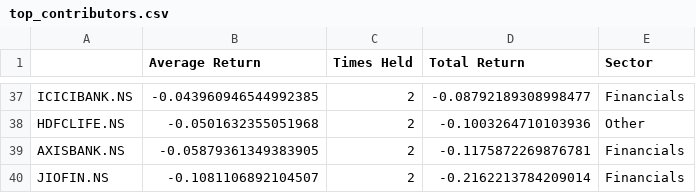
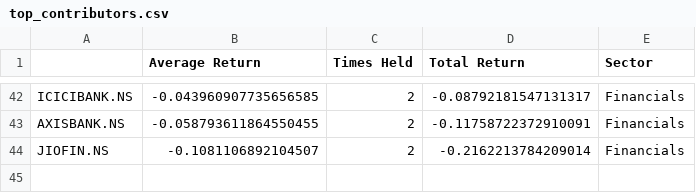
Before and after one commit to nagulapatisaiashwin-lab/Quant-Momentum-Strategy, a CSV file: notebooks/Research/momentum_driven_sector_rotation/results/top_contributors.csv, drawn as a sheet; only a part is shown, gaps mark what is left out; removed rows and columns are numbered as before the commit, all else as after; the diff covers the shown part only; the diff names each change by its address in the sheet, - before the commit and + after, or states it on an @@ line.

```diff
--- a/notebooks/Research/momentum_driven_sector_rotation/results/top_contributors.csv
+++ b/notebooks/Research/momentum_driven_sector_rotation/results/top_contributors.csv
-B42 (Average Return): -0.043960946544992385
+B42 (Average Return): -0.043960907735656585
-D42 (Total Return): -0.08792189308998477
+D42 (Total Return): -0.08792181547131317
-row 38: HDFCLIFE.NS | -0.0501632355051968 | 2 | -0.1003264710103936 | Other
-B43 (Average Return): -0.05879361349383905
+B43 (Average Return): -0.058793611864550455
-D43 (Total Return): -0.1175872269876781
+D43 (Total Return): -0.11758722372910091
```
Also changed, not shown: 17 added rows, 12 removed rows and 36 edited cells elsewhere in this file, notebooks/Research/momentum_driven_sector_rotation/results/yearly_performance.csv, 11 other files.
